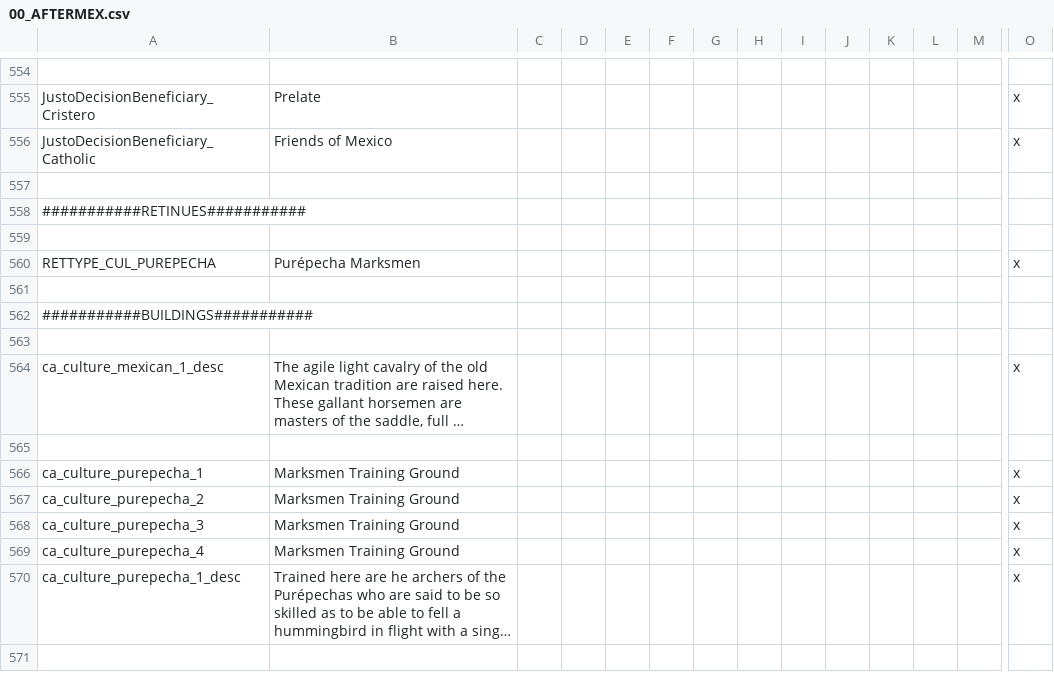
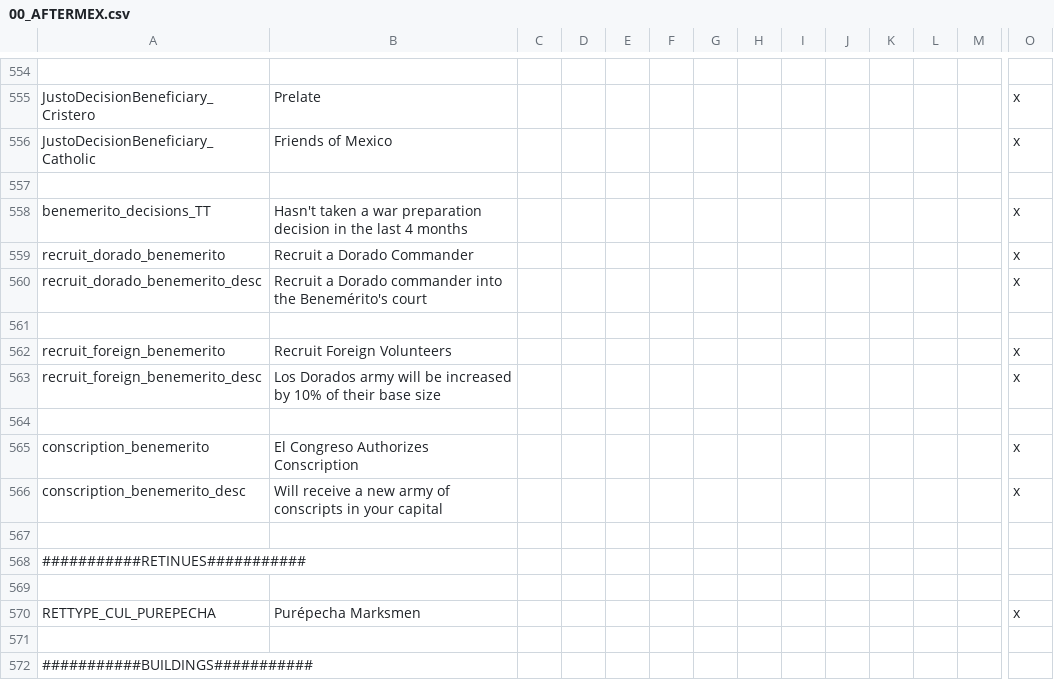
Before and after one commit to MrBadaniel/Aguila-o-Sol, a CSV file: localisation/00_AFTERMEX.csv, drawn as a sheet; only a part is shown, gaps mark what is left out; the shorter side is filled out with more unchanged rows; long unchanged cells end in …; rows hold the shown columns only; the diff names each change by its address in the sheet, - before the commit and + after, or states it on an @@ line.

Commit message:
Benemerito decisions and a couple stuff

```diff
--- a/localisation/00_AFTERMEX.csv
+++ b/localisation/00_AFTERMEX.csv
+row 558: benemerito_decisions_TT | Hasn't taken a war preparation decision in the last 4 months |  |  |  |  |  |  |  |  |  |  |  | x
+row 559: recruit_dorado_benemerito | Recruit a Dorado Commander |  |  |  |  |  |  |  |  |  |  |  | x
+row 560: recruit_dorado_benemerito_desc | Recruit a Dorado commander into the Benemérito's court |  |  |  |  |  |  |  |  |  |  |  | x
+row 561: (empty)
+row 562: recruit_foreign_benemerito | Recruit Foreign Volunteers |  |  |  |  |  |  |  |  |  |  |  | x
+row 563: recruit_foreign_benemerito_desc | Los Dorados army will be increased by 10% of their base size |  |  |  |  |  |  |  |  |  |  |  | x
+row 564: (empty)
+row 565: conscription_benemerito | El Congreso Authorizes Conscription |  |  |  |  |  |  |  |  |  |  |  | x
+row 566: conscription_benemerito_desc | Will receive a new army of conscripts in your capital |  |  |  |  |  |  |  |  |  |  |  | x
+row 567: (empty)
```
Also changed, not shown: 7 other files.
